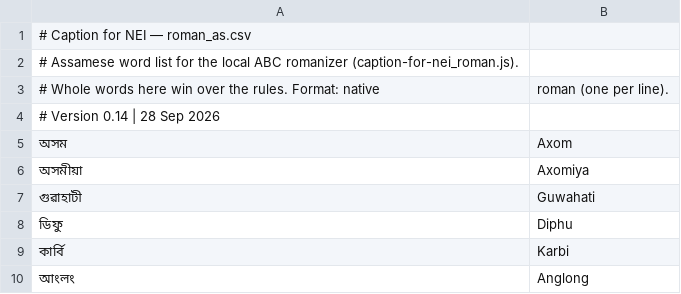
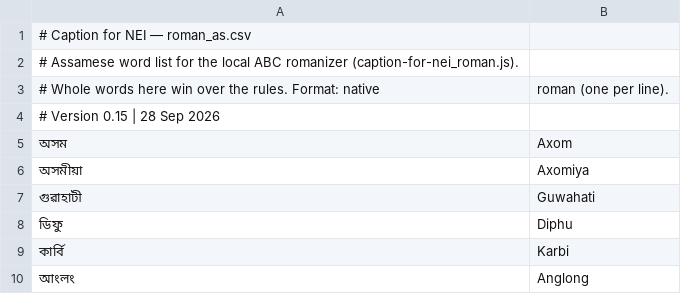
Before and after one commit to jor-teron/sites, a CSV file: tools/caption-for-nei/roman_as.csv, drawn as a sheet; only a part is shown.

Commit message:
Caption for NEI v0.15: sentence lines, same-language skip, config-only window, carry-over, partial dedupe
- Input = Output base language (en-IN->en, hi-IN->hi): no translation request, grey
  'same language, no translation' note; English Input never shows/asks for ABC
- One display line per sentence (. ? ! । ॥ ？ ！ 。; not on 3.5, Mr., Dr., initials)
- LINE_MAX_WORDS (15) replaces WORD_SPLIT for cutting unpunctuated lines
- Window length from CFN_CONFIG.WINDOW_SEC (4.25); top-bar Window field removed
- Close at once on a sentence end; else wait for pause up to WINDOW_MAX_EXTRA_SEC (1.25),
  then carry the unfinished trailing sentence into the next block
- Stale partial commits are replaced/extended by their final (no doubled words)

```diff
--- a/tools/caption-for-nei/roman_as.csv
+++ b/tools/caption-for-nei/roman_as.csv
@@ -3,3 +3,3 @@
 # Whole words here win over the rules. Format: native,roman (one per line).
-# Version 0.14 | 28 Sep 2026
+# Version 0.15 | 28 Sep 2026
 অসম,Axom
```
Also changed, not shown: tools/caption-for-nei/roman_bn.csv, tools/caption-for-nei/roman_hi.csv, 10 other files.
